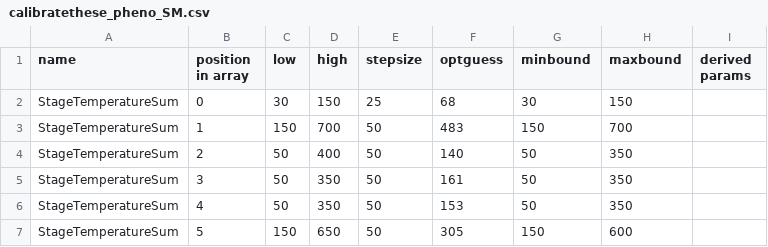
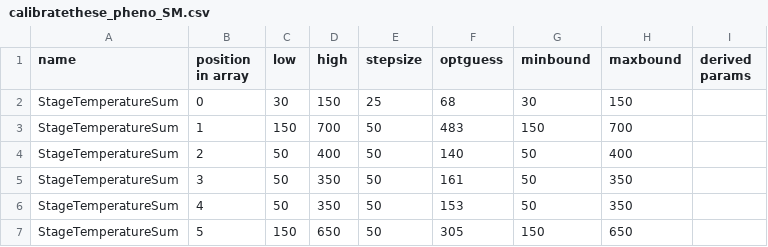
Before and after one commit to zalf-rpm/monica-germany-q4b, a CSV file: calibration/calibratethese_pheno_SM.csv, drawn as a sheet.

```diff
--- a/calibration/calibratethese_pheno_SM.csv
+++ b/calibration/calibratethese_pheno_SM.csv
@@ -3,5 +3,5 @@ StageTemperatureSum,0,30,150,25,68,30,150,
 StageTemperatureSum,1,150,700,50,483,150,700,
-StageTemperatureSum,2,50,400,50,140,50,350,
+StageTemperatureSum,2,50,400,50,140,50,400,
 StageTemperatureSum,3,50,350,50,161,50,350,
 StageTemperatureSum,4,50,350,50,153,50,350,
-StageTemperatureSum,5,150,650,50,305,150,600,
+StageTemperatureSum,5,150,650,50,305,150,650,
```
Also changed, not shown: calibration/calibration_log.csv, 13 other files.
